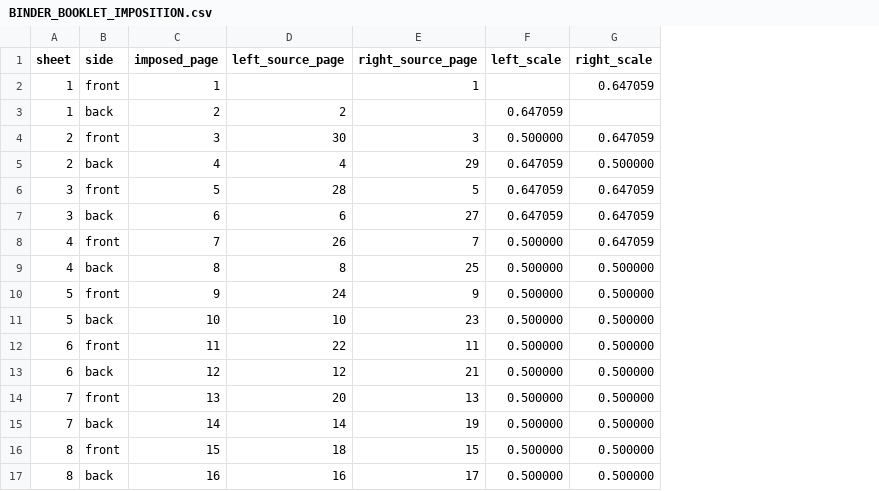
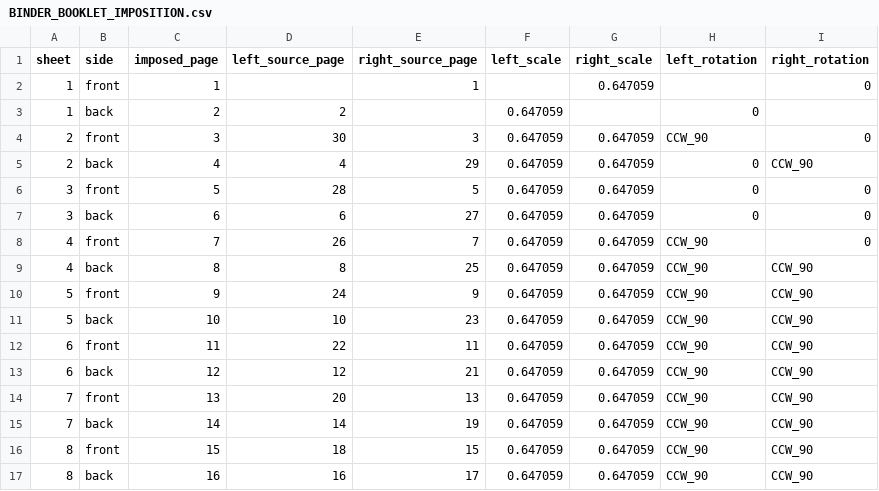
Before and after one commit to smokydastona/PLU-Code-Book, a CSV file: outputs/till-binder-review/BINDER_BOOKLET_IMPOSITION.csv, drawn as a sheet; the diff names each change by its address in the sheet, - before the commit and + after, or states it on an @@ line.

```diff
--- a/outputs/till-binder-review/BINDER_BOOKLET_IMPOSITION.csv
+++ b/outputs/till-binder-review/BINDER_BOOKLET_IMPOSITION.csv
+column H (left_rotation), rows 3-17: 0 | CCW_90 | 0 | 0 | 0 | CCW_90 | CCW_90 | CCW_90 | CCW_90 | CCW_90 | CCW_90 | CCW_90 | CCW_90 | CCW_90 | CCW_90
+column I (right_rotation), rows 2-17: 0 |  | 0 | CCW_90 | 0 | 0 | 0 | CCW_90 | CCW_90 | CCW_90 | CCW_90 | CCW_90 | CCW_90 | CCW_90 | CCW_90 | CCW_90
-F4 (left_scale): 0.500000
+F4 (left_scale): 0.647059
-G5 (right_scale): 0.500000
+G5 (right_scale): 0.647059
-F8:F17 (left_scale): 0.500000
+F8:F17 (left_scale): 0.647059
-G9:G17 (right_scale): 0.500000
+G9:G17 (right_scale): 0.647059
```
Also changed, not shown: 12 other files.
